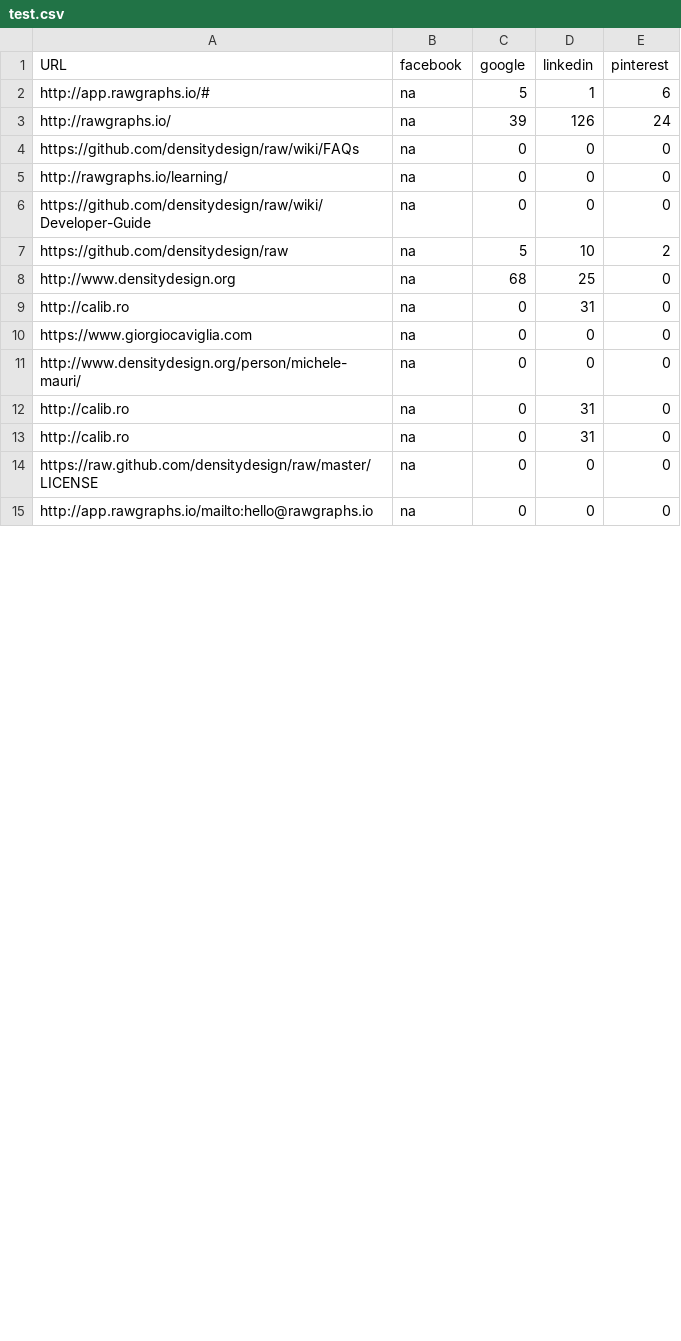
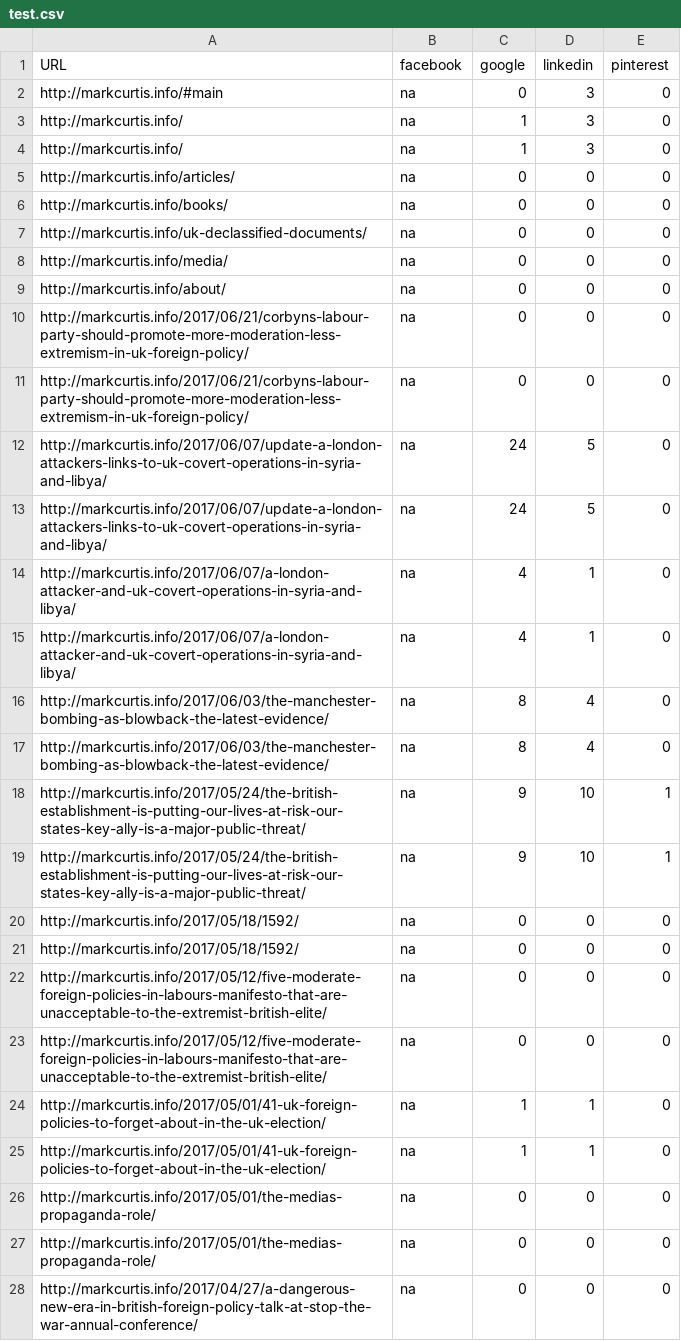
Before and after one commit to lancerane/Social-media-scraper, a CSV file: test.csv, drawn as a sheet; only a part is shown; the diff covers the shown part only.

```diff
--- a/test.csv
+++ b/test.csv
@@ -1,15 +1,28 @@
 URL,facebook,google,linkedin,pinterest
-http://app.rawgraphs.io/#,na,5,1,6
-http://rawgraphs.io/,na,39,126,24
-https://github.com/densitydesign/raw/wiki/FAQs,na,0,0,0
-http://rawgraphs.io/learning/,na,0,0,0
-https://github.com/densitydesign/raw/wiki/Developer-Guide,na,0,0,0
-https://github.com/densitydesign/raw,na,5,10,2
-http://www.densitydesign.org,na,68,25,0
-http://calib.ro,na,0,31,0
-https://www.giorgiocaviglia.com,na,0,0,0
-http://www.densitydesign.org/person/michele-mauri/,na,0,0,0
-http://calib.ro,na,0,31,0
-http://calib.ro,na,0,31,0
-https://raw.github.com/densitydesign/raw/master/LICENSE,na,0,0,0
-http://app.rawgraphs.io/mailto:hello@rawgraphs.io,na,0,0,0
+http://markcurtis.info/#main,na,0,3,0
+http://markcurtis.info/,na,1,3,0
+http://markcurtis.info/,na,1,3,0
+http://markcurtis.info/articles/,na,0,0,0
+http://markcurtis.info/books/,na,0,0,0
+http://markcurtis.info/uk-declassified-documents/,na,0,0,0
+http://markcurtis.info/media/,na,0,0,0
+http://markcurtis.info/about/,na,0,0,0
+http://markcurtis.info/2017/06/21/corbyns-labour-party-should-promote-more-moderation-less-extremism-in-uk-foreign-policy/,na,0,0,0
+http://markcurtis.info/2017/06/21/corbyns-labour-party-should-promote-more-moderation-less-extremism-in-uk-foreign-policy/,na,0,0,0
+http://markcurtis.info/2017/06/07/update-a-london-attackers-links-to-uk-covert-operations-in-syria-and-libya/,na,24,5,0
+http://markcurtis.info/2017/06/07/update-a-london-attackers-links-to-uk-covert-operations-in-syria-and-libya/,na,24,5,0
+http://markcurtis.info/2017/06/07/a-london-attacker-and-uk-covert-operations-in-syria-and-libya/,na,4,1,0
+http://markcurtis.info/2017/06/07/a-london-attacker-and-uk-covert-operations-in-syria-and-libya/,na,4,1,0
+http://markcurtis.info/2017/06/03/the-manchester-bombing-as-blowback-the-latest-evidence/,na,8,4,0
+http://markcurtis.info/2017/06/03/the-manchester-bombing-as-blowback-the-latest-evidence/,na,8,4,0
+http://markcurtis.info/2017/05/24/the-british-establishment-is-putting-our-lives-at-risk-our-states-key-ally-is-a-major-public-threat/,na,9,10,1
+http://markcurtis.info/2017/05/24/the-british-establishment-is-putting-our-lives-at-risk-our-states-key-ally-is-a-major-public-threat/,na,9,10,1
+http://markcurtis.info/2017/05/18/1592/,na,0,0,0
+http://markcurtis.info/2017/05/18/1592/,na,0,0,0
+http://markcurtis.info/2017/05/12/five-moderate-foreign-policies-in-labours-manifesto-that-are-unacceptable-to-the-extremist-british-elite/,na,0,0,0
+http://markcurtis.info/2017/05/12/five-moderate-foreign-policies-in-labours-manifesto-that-are-unacceptable-to-the-extremist-british-elite/,na,0,0,0
+http://markcurtis.info/2017/05/01/41-uk-foreign-policies-to-forget-about-in-the-uk-election/,na,1,1,0
+http://markcurtis.info/2017/05/01/41-uk-foreign-policies-to-forget-about-in-the-uk-election/,na,1,1,0
+http://markcurtis.info/2017/05/01/the-medias-propaganda-role/,na,0,0,0
+http://markcurtis.info/2017/05/01/the-medias-propaganda-role/,na,0,0,0
+http://markcurtis.info/2017/04/27/a-dangerous-new-era-in-british-foreign-policy-talk-at-stop-the-war-annual-conference/,na,0,0,0
```
Also changed, not shown: 8 added rows, 1 removed row and 3 edited cells elsewhere in this file, 1 other file.
